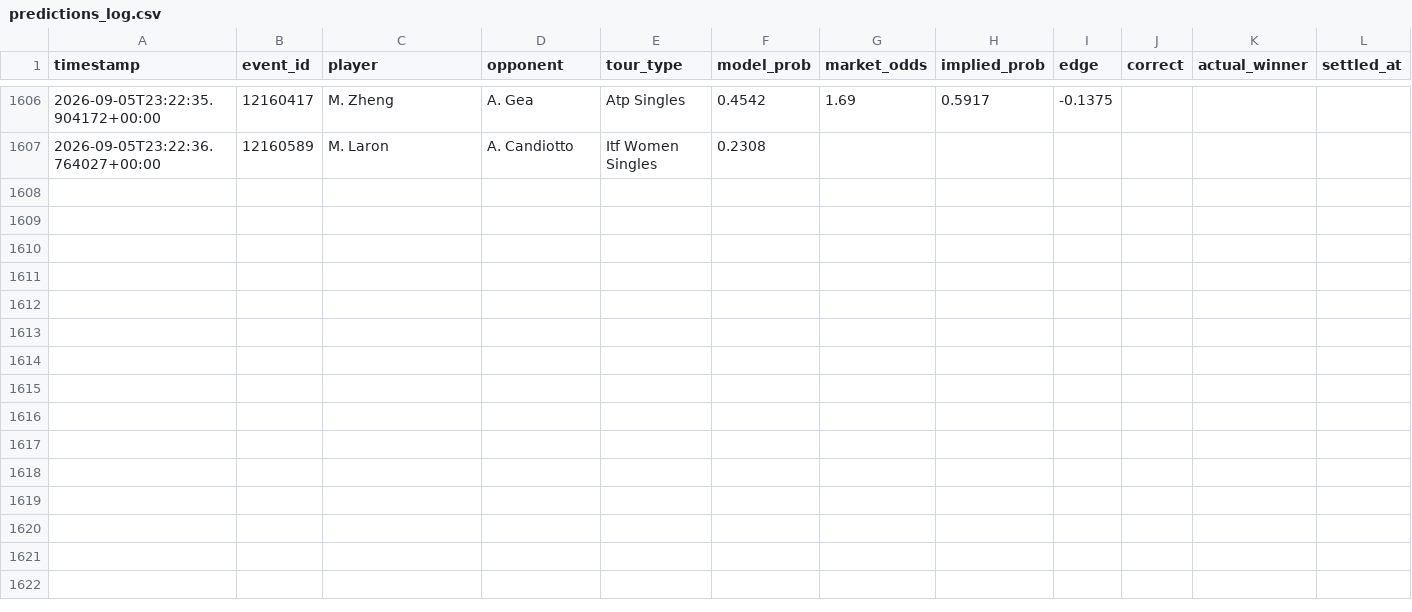
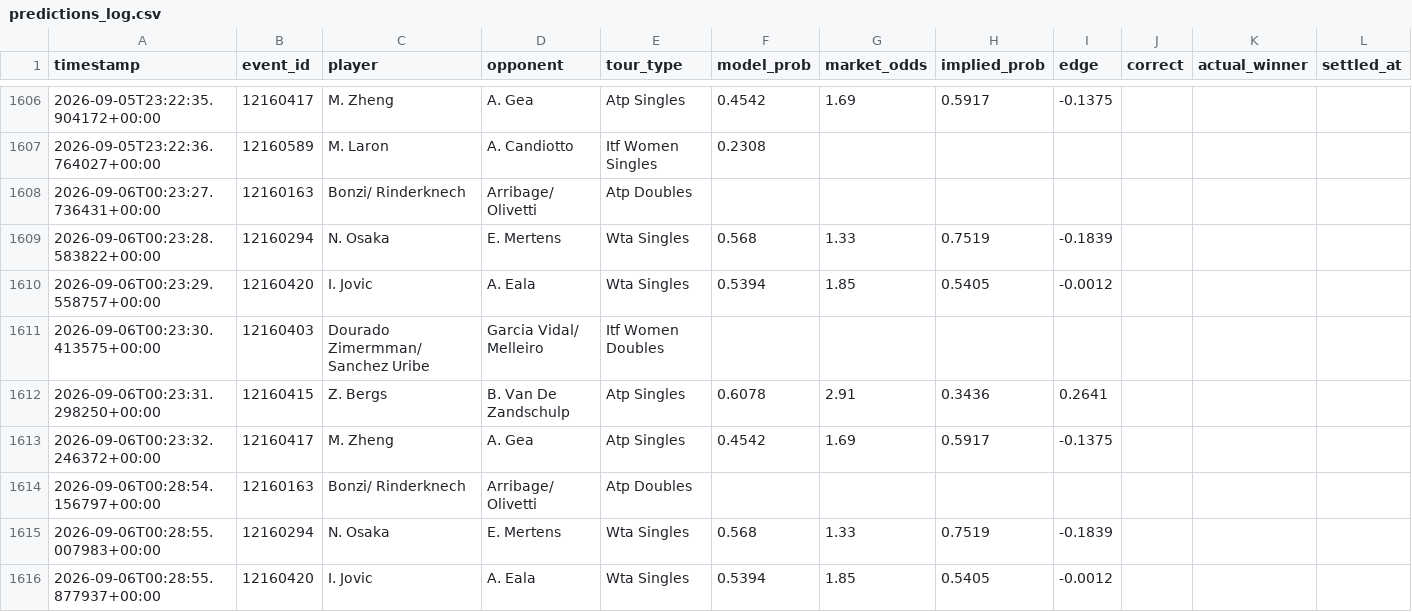
Before and after one commit to arbaazshakil-dev/Live-bet-all-sport, a CSV file: data/predictions_log.csv, drawn as a sheet; only a part is shown, gaps mark what is left out; the diff covers the shown part only.

```diff
--- a/data/predictions_log.csv
+++ b/data/predictions_log.csv
@@ -1607 +1607,10 @@ timestamp,event_id,player,opponent,tour_type,model_prob,market_odds,implied_prob
 2026-09-05T23:22:36.764027+00:00,12160589,M. Laron,A. Candiotto,Itf Women Singles,0.2308,,,,,,
+2026-09-06T00:23:27.736431+00:00,12160163,Bonzi/ Rinderknech,Arribage/ Olivetti,Atp Doubles,,,,,,,
+2026-09-06T00:23:28.583822+00:00,12160294,N. Osaka,E. Mertens,Wta Singles,0.568,1.33,0.7519,-0.1839,,,
+2026-09-06T00:23:29.558757+00:00,12160420,I. Jovic,A. Eala,Wta Singles,0.5394,1.85,0.5405,-0.0012,,,
+2026-09-06T00:23:30.413575+00:00,12160403,Dourado Zimermman/ Sanchez Uribe,Garcia Vidal/ Melleiro,Itf Women Doubles,,,,,,,
+2026-09-06T00:23:31.298250+00:00,12160415,Z. Bergs,B. Van De Zandschulp,Atp Singles,0.6078,2.91,0.3436,0.2641,,,
+2026-09-06T00:23:32.246372+00:00,12160417,M. Zheng,A. Gea,Atp Singles,0.4542,1.69,0.5917,-0.1375,,,
+2026-09-06T00:28:54.156797+00:00,12160163,Bonzi/ Rinderknech,Arribage/ Olivetti,Atp Doubles,,,,,,,
+2026-09-06T00:28:55.007983+00:00,12160294,N. Osaka,E. Mertens,Wta Singles,0.568,1.33,0.7519,-0.1839,,,
+2026-09-06T00:28:55.877937+00:00,12160420,I. Jovic,A. Eala,Wta Singles,0.5394,1.85,0.5405,-0.0012,,,
```
Also changed, not shown: 9 added rows elsewhere in this file, 1 other file.
